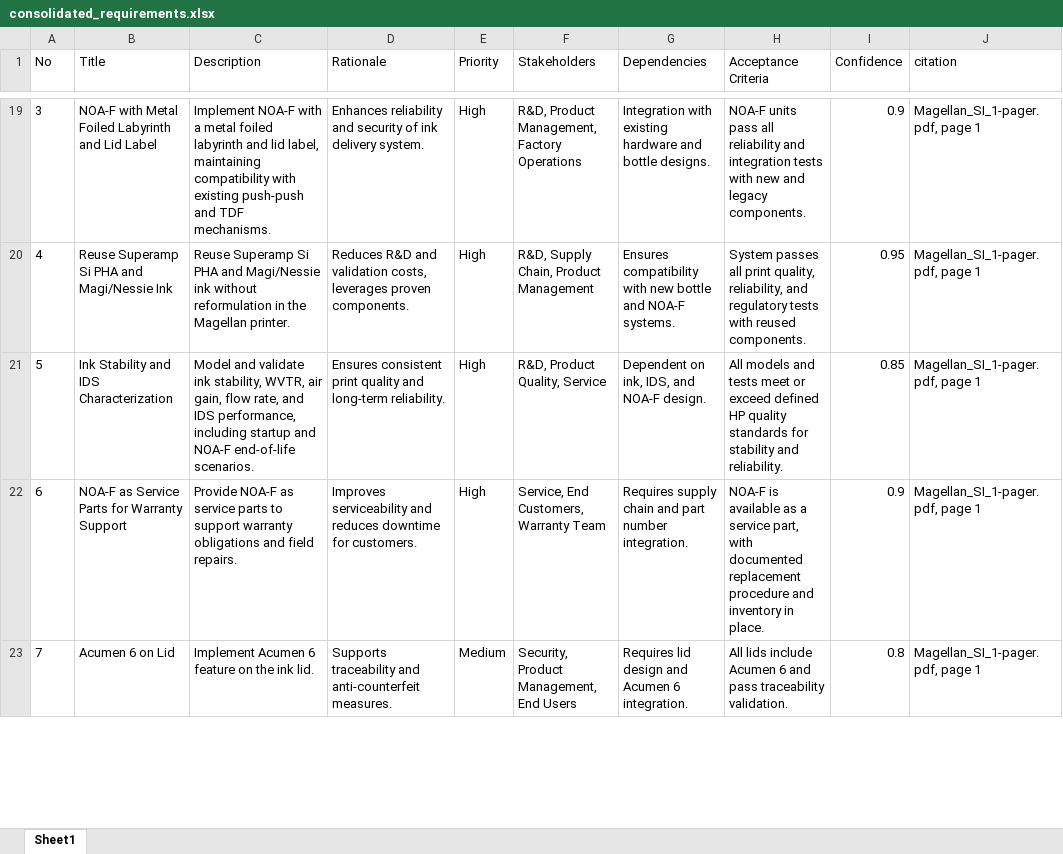
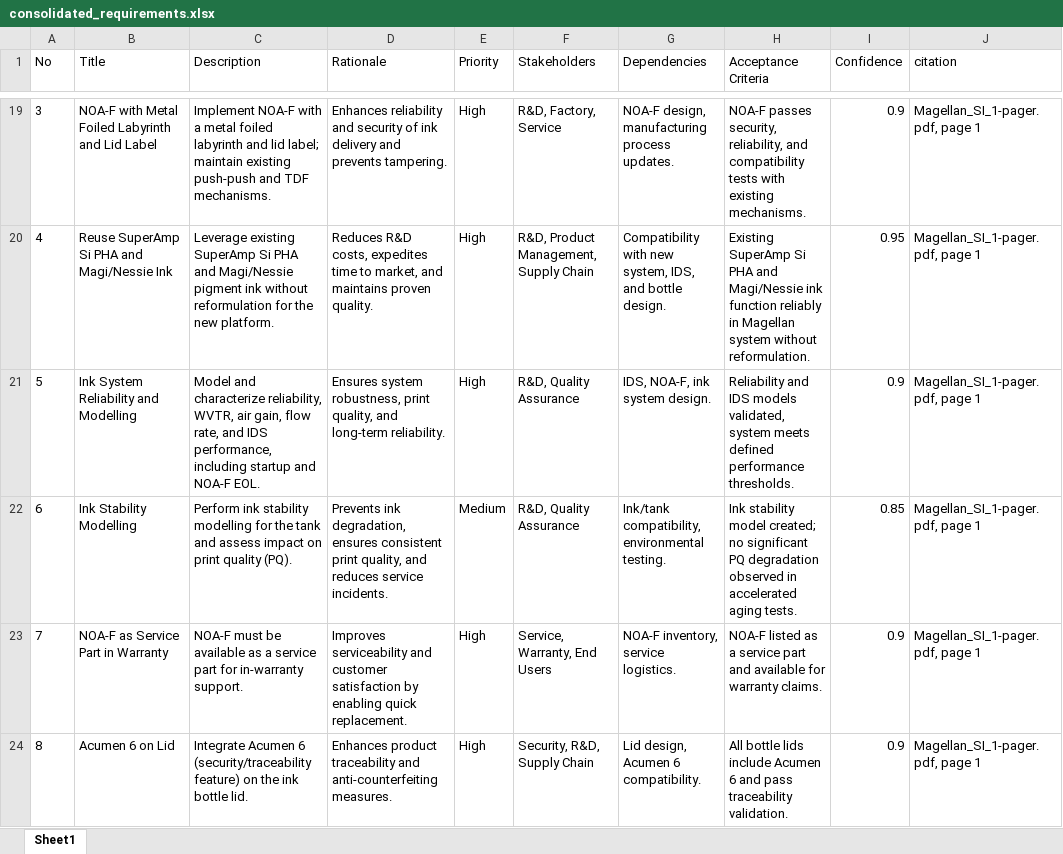
Before and after one commit to hpdxdemo/git_demo, an Excel workbook: consolidation/outputs/consolidated_requirements.xlsx, sheet Sheet1, drawn as a sheet; only a part is shown, gaps mark what is left out; values as stored, in another font and other column widths than the file's, no borders; addresses are those after the commit; the diff covers the shown part only; the diff names each change by its address in the sheet, - before the commit and + after, or states it on an @@ line.

Commit message:
Update consolidation/outputs/consolidated_requirements.xlsx

```diff
--- a/consolidation/outputs/consolidated_requirements.xlsx (sheet Sheet1)
+++ b/consolidation/outputs/consolidated_requirements.xlsx (sheet Sheet1)
@@ column A (No) renumbered between rows 11 and 57 @@
-C19 (Description): …and lid label, maintaining compatibility with existing push-push…
+C19 (Description): …and lid label; maintain existing push-push…
-D19 (Rationale): …ink delivery system.
+D19 (Rationale): …ink delivery and prevents tampering.
-F19 (Stakeholders): R&D, Product Management, Factory Operations
+F19 (Stakeholders): R&D, Factory, Service
-G19 (Dependencies): Integration with existing hardware and bottle designs.
+G19 (Dependencies): NOA-F design, manufacturing process updates.
-H19 (Acceptance Criteria): NOA-F units pass all reliability and integration tests with new and legacy components.
+H19 (Acceptance Criteria): NOA-F passes security, reliability, and compatibility tests with existing mechanisms.
-B20 (Title): Reuse Superamp Si PHA and Magi/Nessie Ink
+B20 (Title): Reuse SuperAmp Si PHA and Magi/Nessie Ink
-C20 (Description): Reuse Superamp Si PHA and Magi/Nessie ink without reformulation in the Magellan printer.
+C20 (Description): Leverage existing SuperAmp Si PHA and Magi/Nessie pigment ink without reformulation for the new platform.
-D20 (Rationale): Reduces R&D and validation costs, leverages proven components.
+D20 (Rationale): Reduces R&D costs, expedites time to market, and maintains proven quality.
-F20 (Stakeholders): R&D, Supply Chain, Product Management
+F20 (Stakeholders): R&D, Product Management, Supply Chain
-G20 (Dependencies): Ensures compatibility with new bottle and NOA-F systems.
+G20 (Dependencies): Compatibility with new system, IDS, and bottle design.
-H20 (Acceptance Criteria): System passes all print quality, reliability, and regulatory tests with reused components.
+H20 (Acceptance Criteria): Existing SuperAmp Si PHA and Magi/Nessie ink function reliably in Magellan system without reformulation.
-B21 (Title): Ink Stability and IDS Characterization
+B21 (Title): Ink System Reliability and Modelling
-C21 (Description): Model and validate ink stability, WVTR, air gain, flow rate, and IDS performance, including startup and NOA-F end-of-life scenarios.
+C21 (Description): Model and characterize reliability, WVTR, air gain, flow rate, and IDS performance, including startup and NOA-F EOL.
-D21 (Rationale): Ensures consistent print quality and long-term…
+D21 (Rationale): Ensures system robustness, print quality, and long-term…
-F21 (Stakeholders): R&D, Product Quality, Service
+F21 (Stakeholders): R&D, Quality Assurance
-G21 (Dependencies): Dependent on ink, IDS, and NOA-F design.
+G21 (Dependencies): IDS, NOA-F, ink system design.
-H21 (Acceptance Criteria): All models and tests meet or exceed defined HP quality standards for stability and reliability.
+H21 (Acceptance Criteria): Reliability and IDS models validated, system meets defined performance thresholds.
-I21 (Confidence): 0.85
+I21 (Confidence): 0.9
+row 22: 6 | Ink Stability Modelling | Perform ink stability modelling for the tank and assess impact on print quality (PQ). | Prevents ink degradation, ensures consistent print quality, and reduces service incidents. | Medium | R&D, Quality Assurance | Ink/tank compatibility, environmental testing. | Ink stability model created; no significant PQ degradation observed in accelerated aging tests. | 0.85 | Magellan_SI_1-pager.pdf, page 1
-B23 (Title): NOA-F as Service Parts for Warranty Support
+B23 (Title): NOA-F as Service Part in Warranty
-C23 (Description): Provide NOA-F as service parts to support warranty obligations and field repairs.
+C23 (Description): NOA-F must be available as a service part for in-warranty support.
-D23 (Rationale): …serviceability and reduces downtime for customers.
+D23 (Rationale): …serviceability and customer satisfaction by enabling quick replacement.
-F23 (Stakeholders): Service, End Customers, Warranty Team
+F23 (Stakeholders): Service, Warranty, End Users
-G23 (Dependencies): Requires supply chain and part number integration.
+G23 (Dependencies): NOA-F inventory, service logistics.
-H23 (Acceptance Criteria): NOA-F is available as a service part, with documented replacement procedure and inventory in place.
+H23 (Acceptance Criteria): NOA-F listed as a service part and available for warranty claims.
-C24 (Description): Implement Acumen 6 feature on the ink lid.
+C24 (Description): Integrate Acumen 6 (security/traceability feature) on the ink bottle lid.
-D24 (Rationale): Supports traceability and anti-counterfeit measures.
+D24 (Rationale): Enhances product traceability and anti-counterfeiting measures.
-E24 (Priority): Medium
+E24 (Priority): High
-F24 (Stakeholders): Security, Product Management, End Users
+F24 (Stakeholders): Security, R&D, Supply Chain
-G24 (Dependencies): Requires lid design and Acumen 6 integration.
+G24 (Dependencies): Lid design, Acumen 6 compatibility.
-H24 (Acceptance Criteria): All lids include…
+H24 (Acceptance Criteria): All bottle lids include…
-I24 (Confidence): 0.8
+I24 (Confidence): 0.9
```
Also changed, not shown: 21 added rows, 15 removed rows and 181 edited cells elsewhere in this sheet.
